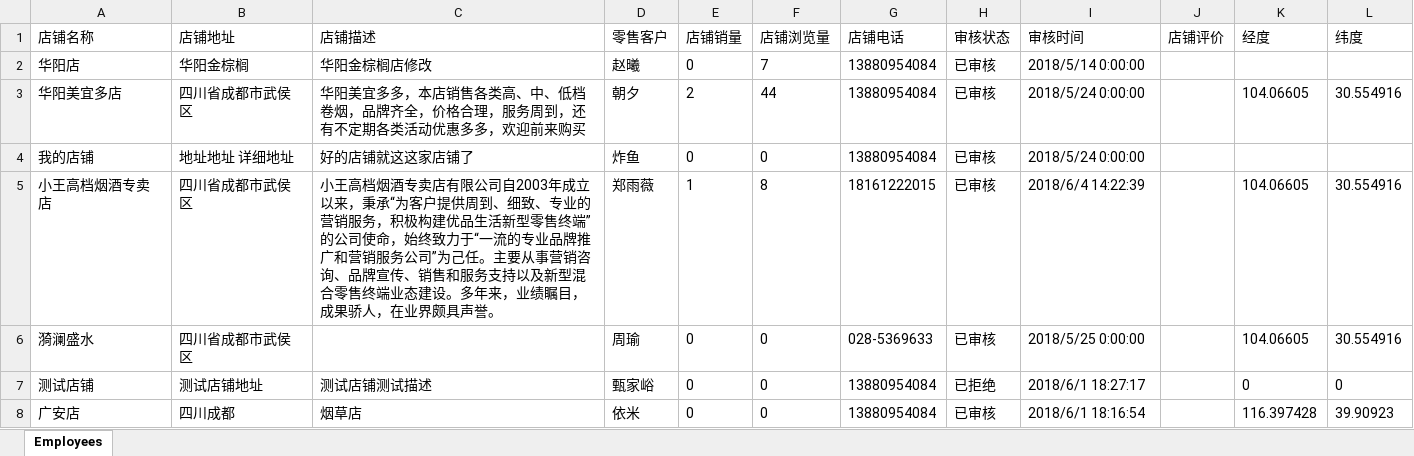
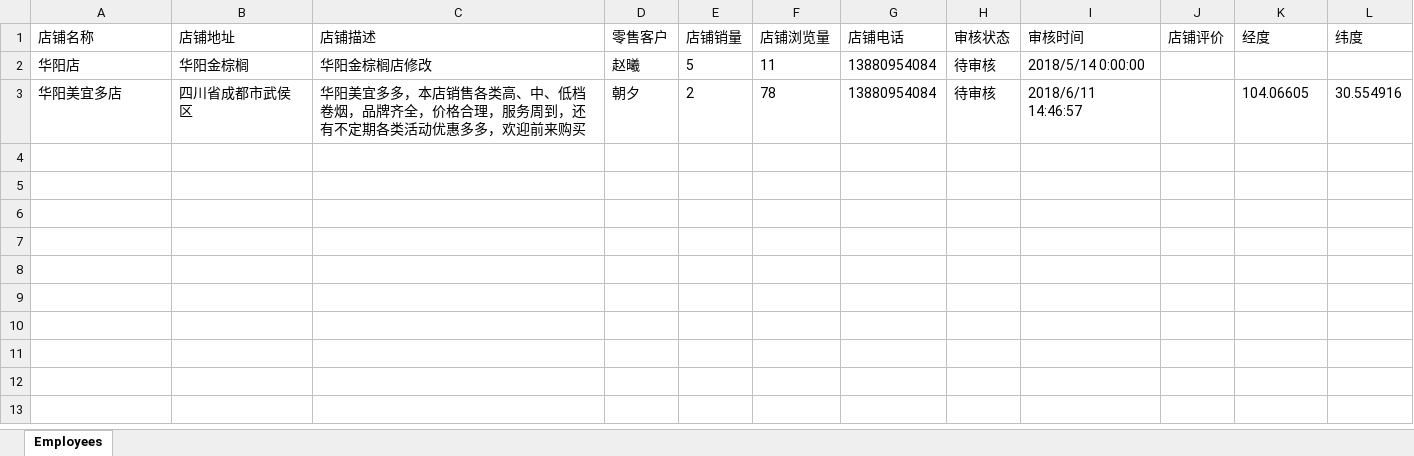
Before and after one commit to TZTangD/GAWeChat, an Excel workbook: aspnet-core/src/HC.WeChat.Web.Host/wwwroot/files/downloadtemp/店铺.xlsx, sheet Employees, drawn as a sheet; values as stored, in another font and other column widths than the file's, no borders; the diff names each change by its address in the sheet, - before the commit and + after, or states it on an @@ line.

```diff
--- a/aspnet-core/src/HC.WeChat.Web.Host/wwwroot/files/downloadtemp/店铺.xlsx (sheet Employees)
+++ b/aspnet-core/src/HC.WeChat.Web.Host/wwwroot/files/downloadtemp/店铺.xlsx (sheet Employees)
-E2 (店铺销量): 0
+E2 (店铺销量): 5
-F2 (店铺浏览量): 7
+F2 (店铺浏览量): 11
-H2:H3 (审核状态): 已审核
+H2:H3 (审核状态): 待审核
-F3 (店铺浏览量): 44
+F3 (店铺浏览量): 78
-I3 (审核时间): 2018/5/24 0:00:00
+I3 (审核时间): 2018/6/11 14:46:57
-row 4: 我的店铺 | 地址地址 详细地址 | 好的店铺就这这家店铺了 | 炸鱼 | 0 | 0 | 13880954084 | 已审核 | 2018/5/24 0:00:00
-row 5: 小王高档烟酒专卖店 | 四川省成都市武侯区 | 小王高档烟酒专卖店有限公司自2003年成立以来，秉承“为客户提供周到、细致、专业的营销服务，积极构建优品生活新型零售终端”的公司使命，始终致力于“一流的专业品牌推广和营销服务公司”为己任。主要从事营销咨询、品牌宣传、销售和服务支持以及新型混合零售终端业态建设。多年来，业绩瞩目，成果骄人，在业界颇具声誉。 | 郑雨薇 | 1 | 8 | 18161222015 | 已审核 | 2018/6/4 14:22:39 |  | 104.06605 | 30.554916
-row 6: 漪澜盛水 | 四川省成都市武侯区 |  | 周瑜 | 0 | 0 | 028-5369633 | 已审核 | 2018/5/25 0:00:00 |  | 104.06605 | 30.554916
-row 7: 测试店铺 | 测试店铺地址 | 测试店铺测试描述 | 甄家峪 | 0 | 0 | 13880954084 | 已拒绝 | 2018/6/1 18:27:17 |  | 0 | 0
-row 8: 广安店 | 四川成都 | 烟草店 | 依米 | 0 | 0 | 13880954084 | 已审核 | 2018/6/1 18:16:54 |  | 116.397428 | 39.90923
```
Also changed, not shown: 35 other files.
